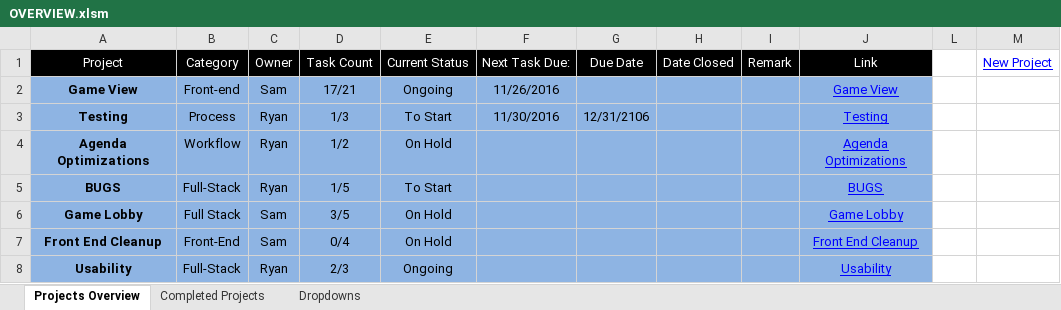
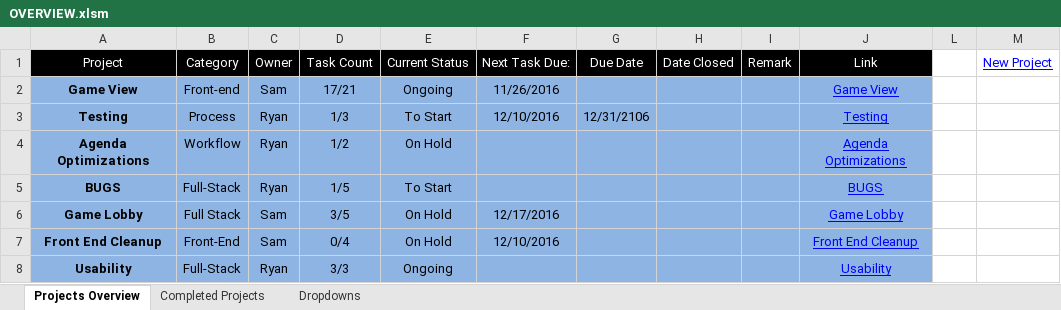
Before and after one commit to cuttle-cards/cuttle, an Excel workbook: agenda/OVERVIEW.xlsm, sheet Projects Overview, drawn as a sheet; values as stored, in another font and other column widths than the file's, no borders; charts and pictures and conditional formats not drawn; the diff names each change by its address in the sheet, - before the commit and + after, or states it on an @@ line.

```diff
--- a/agenda/OVERVIEW.xlsm (sheet Projects Overview)
+++ b/agenda/OVERVIEW.xlsm (sheet Projects Overview)
-F3 (Next Task Due:): 11/30/2016
+F3 (Next Task Due:): 12/10/2016
-F6 (Next Task Due:): (empty)
+F6 (Next Task Due:): 12/17/2016
-F7 (Next Task Due:): (empty)
+F7 (Next Task Due:): 12/10/2016
-D8 (Task Count): 2/3
+D8 (Task Count): 3/3
```
Also changed, not shown: hidden cells, charts or pictures, agenda/Front End Cleanup.xlsm, agenda/Game Lobby.xlsm, 2 other files.
